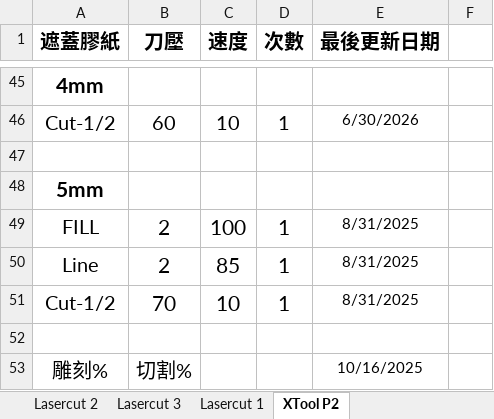
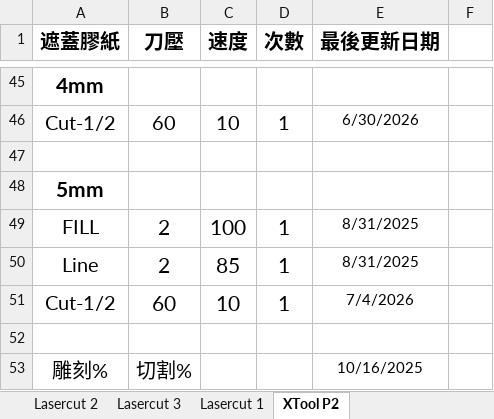
Before and after one commit to zionlasercut/cutdata, an Excel workbook: Laser.xlsx, sheet XTool P2, drawn as a sheet; only a part is shown, gaps mark what is left out; values as stored, in another font and other column widths than the file's, no borders; charts and pictures not drawn; the diff names each change by its address in the sheet, - before the commit and + after, or states it on an @@ line.

Commit message:
Update Laser.xlsx from Google Sheets @ 2026-07-04T09:20:44.360Z

```diff
--- a/Laser.xlsx (sheet XTool P2)
+++ b/Laser.xlsx (sheet XTool P2)
-B51 (刀壓): 70
+B51 (刀壓): 60
-E51 (最後更新日期): 8/31/2025
+E51 (最後更新日期): 7/4/2026
```
